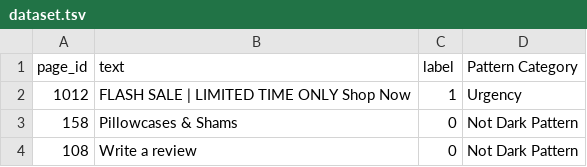
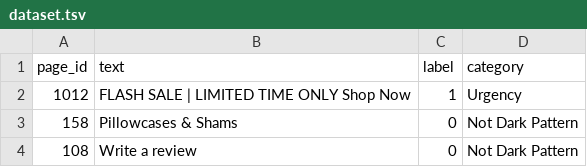
Before and after one commit to Anshu-79/darkguardnet, a TSV file: dark_pattern_classifier/training/dataset.tsv, drawn as a sheet; only a part is shown.

Commit message:
added classifier module

```diff
--- a/dark_pattern_classifier/training/dataset.tsv
+++ b/dark_pattern_classifier/training/dataset.tsv
@@ -1,2 +1,2 @@
-page_id	text	label	Pattern Category
+page_id	text	label	category
 1012	FLASH SALE | LIMITED TIME ONLY Shop Now	1	Urgency
```
Also changed, not shown: 28 other files.
